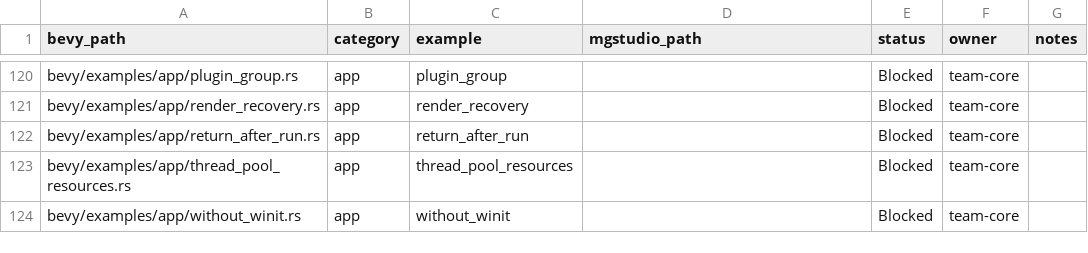
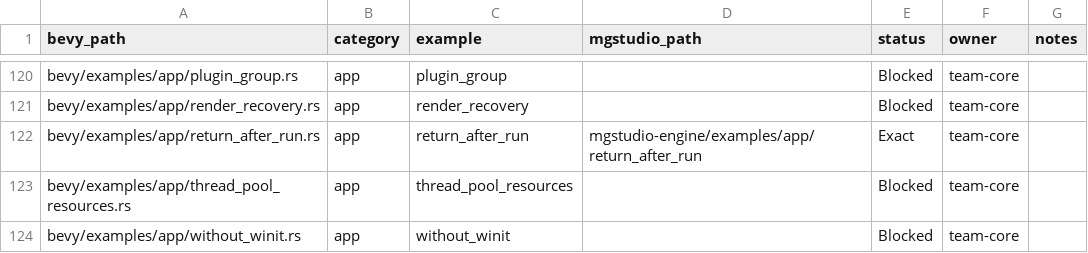
Before and after one commit to moonbit-community/mgstudio, a CSV file: docs/parity/bevy_example_parity.csv, drawn as a sheet; only a part is shown, gaps mark what is left out.

Commit message:
port bevy app return_after_run example as exact

```diff
--- a/docs/parity/bevy_example_parity.csv
+++ b/docs/parity/bevy_example_parity.csv
@@ -121,3 +121,3 @@ bevy/examples/app/plugin_group.rs,app,plugin_group,,Blocked,team-core,
 bevy/examples/app/render_recovery.rs,app,render_recovery,,Blocked,team-core,
-bevy/examples/app/return_after_run.rs,app,return_after_run,,Blocked,team-core,
+bevy/examples/app/return_after_run.rs,app,return_after_run,mgstudio-engine/examples/app/return_after_run,Exact,team-core,
 bevy/examples/app/thread_pool_resources.rs,app,thread_pool_resources,,Blocked,team-core,
```
Also changed, not shown: 5 other files.
